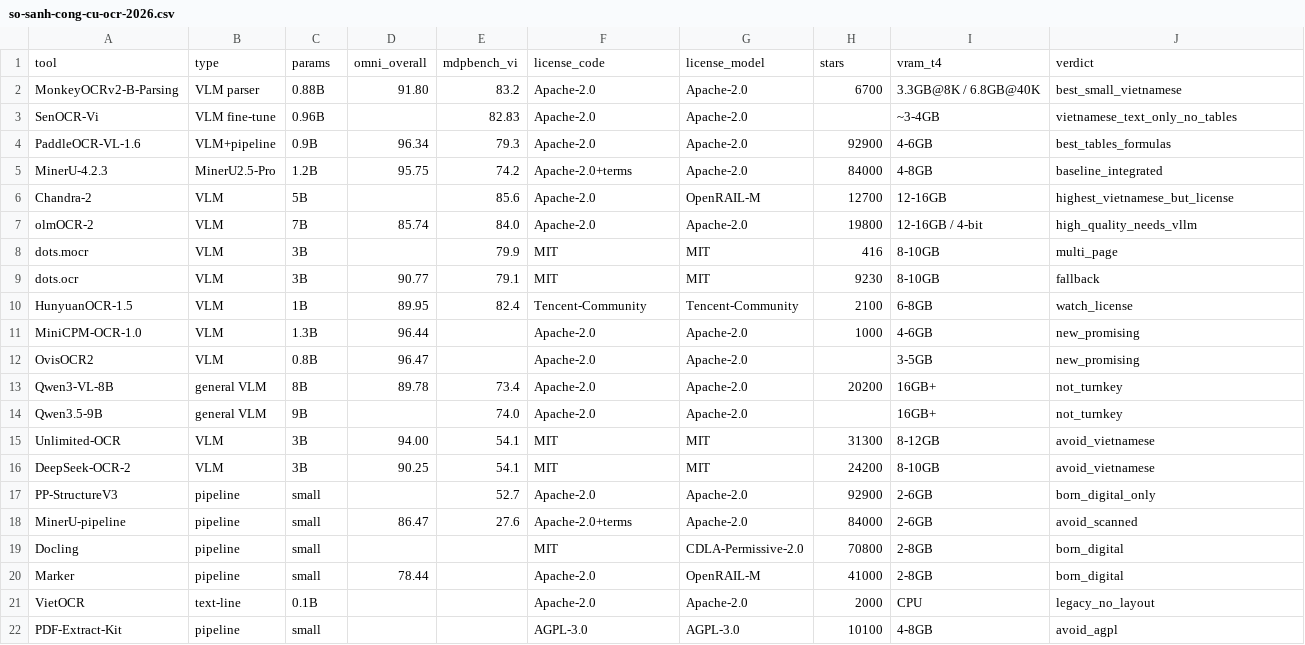
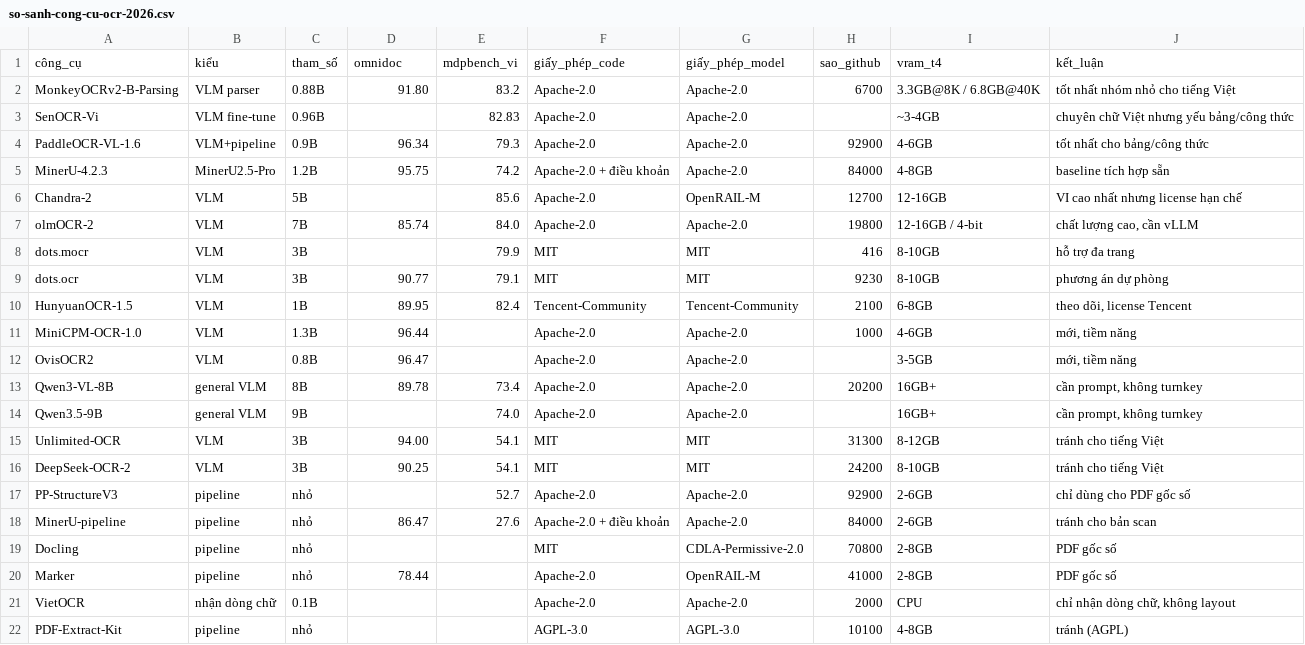
Before and after one commit to chipmax/Tiner-batch-ocr, a CSV file: docs/so-sanh-cong-cu-ocr-2026.csv, drawn as a sheet.

Commit message:
docs: MinerU 4.2.3 is the app, MinerU2.5-Pro is the model; v4-first guide + Vietnamese CSV

```diff
--- a/docs/so-sanh-cong-cu-ocr-2026.csv
+++ b/docs/so-sanh-cong-cu-ocr-2026.csv
@@ -1,22 +1,22 @@
-tool,type,params,omni_overall,mdpbench_vi,license_code,license_model,stars,vram_t4,verdict
-MonkeyOCRv2-B-Parsing,VLM parser,0.88B,91.80,83.2,Apache-2.0,Apache-2.0,6700,"3.3GB@8K / 6.8GB@40K",best_small_vietnamese
-SenOCR-Vi,VLM fine-tune,0.96B,,82.83,Apache-2.0,Apache-2.0,,"~3-4GB",vietnamese_text_only_no_tables
-PaddleOCR-VL-1.6,VLM+pipeline,0.9B,96.34,79.3,Apache-2.0,Apache-2.0,92900,"4-6GB",best_tables_formulas
-MinerU-4.2.3,MinerU2.5-Pro,1.2B,95.75,74.2,"Apache-2.0+terms",Apache-2.0,84000,"4-8GB",baseline_integrated
-Chandra-2,VLM,5B,,85.6,Apache-2.0,OpenRAIL-M,12700,"12-16GB",highest_vietnamese_but_license
-olmOCR-2,VLM,7B,85.74,84.0,Apache-2.0,Apache-2.0,19800,"12-16GB / 4-bit",high_quality_needs_vllm
-dots.mocr,VLM,3B,,79.9,MIT,MIT,416,"8-10GB",multi_page
-dots.ocr,VLM,3B,90.77,79.1,MIT,MIT,9230,"8-10GB",fallback
-HunyuanOCR-1.5,VLM,1B,89.95,82.4,Tencent-Community,Tencent-Community,2100,"6-8GB",watch_license
-MiniCPM-OCR-1.0,VLM,1.3B,96.44,,Apache-2.0,Apache-2.0,1000,"4-6GB",new_promising
-OvisOCR2,VLM,0.8B,96.47,,Apache-2.0,Apache-2.0,,"3-5GB",new_promising
-Qwen3-VL-8B,general VLM,8B,89.78,73.4,Apache-2.0,Apache-2.0,20200,"16GB+",not_turnkey
-Qwen3.5-9B,general VLM,9B,,74.0,Apache-2.0,Apache-2.0,,"16GB+",not_turnkey
-Unlimited-OCR,VLM,3B,94.00,54.1,MIT,MIT,31300,"8-12GB",avoid_vietnamese
-DeepSeek-OCR-2,VLM,3B,90.25,54.1,MIT,MIT,24200,"8-10GB",avoid_vietnamese
-PP-StructureV3,pipeline,small,,52.7,Apache-2.0,Apache-2.0,92900,"2-6GB",born_digital_only
-MinerU-pipeline,pipeline,small,86.47,27.6,Apache-2.0+terms,Apache-2.0,84000,"2-6GB",avoid_scanned
-Docling,pipeline,small,,,MIT,CDLA-Permissive-2.0,70800,"2-8GB",born_digital
-Marker,pipeline,small,78.44,,Apache-2.0,OpenRAIL-M,41000,"2-8GB",born_digital
-VietOCR,text-line,0.1B,,,Apache-2.0,Apache-2.0,2000,CPU,legacy_no_layout
-PDF-Extract-Kit,pipeline,small,,,AGPL-3.0,AGPL-3.0,10100,"4-8GB",avoid_agpl
+công_cụ,kiểu,tham_số,omnidoc,mdpbench_vi,giấy_phép_code,giấy_phép_model,sao_github,vram_t4,kết_luận
+MonkeyOCRv2-B-Parsing,VLM parser,0.88B,91.80,83.2,Apache-2.0,Apache-2.0,6700,"3.3GB@8K / 6.8GB@40K","tốt nhất nhóm nhỏ cho tiếng Việt"
+SenOCR-Vi,VLM fine-tune,0.96B,,82.83,Apache-2.0,Apache-2.0,,"~3-4GB","chuyên chữ Việt nhưng yếu bảng/công thức"
+PaddleOCR-VL-1.6,VLM+pipeline,0.9B,96.34,79.3,Apache-2.0,Apache-2.0,92900,"4-6GB","tốt nhất cho bảng/công thức"
+MinerU-4.2.3,MinerU2.5-Pro,1.2B,95.75,74.2,"Apache-2.0 + điều khoản",Apache-2.0,84000,"4-8GB","baseline tích hợp sẵn"
+Chandra-2,VLM,5B,,85.6,Apache-2.0,OpenRAIL-M,12700,"12-16GB","VI cao nhất nhưng license hạn chế"
+olmOCR-2,VLM,7B,85.74,84.0,Apache-2.0,Apache-2.0,19800,"12-16GB / 4-bit","chất lượng cao, cần vLLM"
+dots.mocr,VLM,3B,,79.9,MIT,MIT,416,"8-10GB","hỗ trợ đa trang"
+dots.ocr,VLM,3B,90.77,79.1,MIT,MIT,9230,"8-10GB","phương án dự phòng"
+HunyuanOCR-1.5,VLM,1B,89.95,82.4,Tencent-Community,Tencent-Community,2100,"6-8GB","theo dõi, license Tencent"
+MiniCPM-OCR-1.0,VLM,1.3B,96.44,,Apache-2.0,Apache-2.0,1000,"4-6GB","mới, tiềm năng"
+OvisOCR2,VLM,0.8B,96.47,,Apache-2.0,Apache-2.0,,"3-5GB","mới, tiềm năng"
+Qwen3-VL-8B,general VLM,8B,89.78,73.4,Apache-2.0,Apache-2.0,20200,"16GB+","cần prompt, không turnkey"
+Qwen3.5-9B,general VLM,9B,,74.0,Apache-2.0,Apache-2.0,,"16GB+","cần prompt, không turnkey"
+Unlimited-OCR,VLM,3B,94.00,54.1,MIT,MIT,31300,"8-12GB","tránh cho tiếng Việt"
+DeepSeek-OCR-2,VLM,3B,90.25,54.1,MIT,MIT,24200,"8-10GB","tránh cho tiếng Việt"
+PP-StructureV3,pipeline,nhỏ,,52.7,Apache-2.0,Apache-2.0,92900,"2-6GB","chỉ dùng cho PDF gốc số"
+MinerU-pipeline,pipeline,nhỏ,86.47,27.6,"Apache-2.0 + điều khoản",Apache-2.0,84000,"2-6GB","tránh cho bản scan"
+Docling,pipeline,nhỏ,,,MIT,CDLA-Permissive-2.0,70800,"2-8GB","PDF gốc số"
+Marker,pipeline,nhỏ,78.44,,Apache-2.0,OpenRAIL-M,41000,"2-8GB","PDF gốc số"
+VietOCR,nhận dòng chữ,0.1B,,,Apache-2.0,Apache-2.0,2000,CPU,"chỉ nhận dòng chữ, không layout"
+PDF-Extract-Kit,pipeline,nhỏ,,,AGPL-3.0,AGPL-3.0,10100,"4-8GB","tránh (AGPL)"
```
Also changed, not shown: 7 other files.
